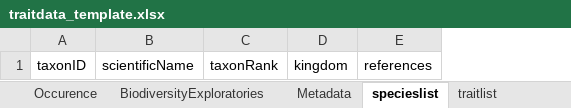
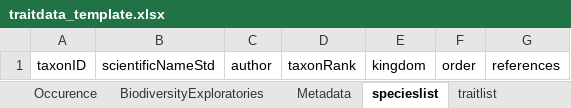
Before and after one commit to fdschneider/bexis_traits, an Excel workbook: traitdata_template.xlsx, sheet specieslist, drawn as a sheet; values as stored, in another font and other column widths than the file's, no borders; removed rows and columns are numbered as before the commit, all else as after; the diff names each change by its address in the sheet, - before the commit and + after, or states it on an @@ line.

```diff
--- a/traitdata_template.xlsx (sheet specieslist)
+++ b/traitdata_template.xlsx (sheet specieslist)
-column B, row 1: scientificName
+column B, row 1: scientificNameStd
+column C, row 1: author
+column F, row 1: order
```
Also changed, not shown: sheet Traitdata_standardised, sheet Traitdata_original, sheet traitlist.
